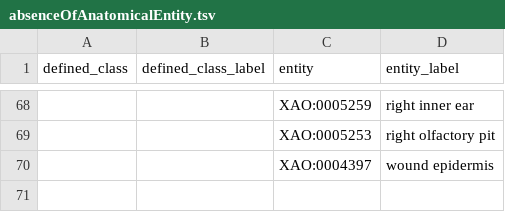
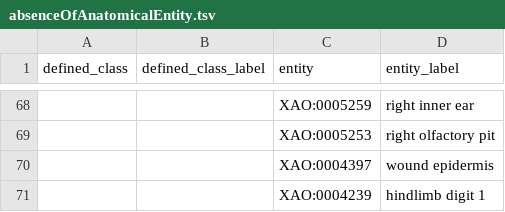
Before and after one commit to obophenotype/xenopus-phenotype-ontology, a TSV file: src/patterns/data/manual/absenceOfAnatomicalEntity.tsv, drawn as a sheet; only a part is shown, gaps mark what is left out; the diff names each change by its address in the sheet, - before the commit and + after, or states it on an @@ line.

Commit message:
Many new patterns.

```diff
--- a/src/patterns/data/manual/absenceOfAnatomicalEntity.tsv
+++ b/src/patterns/data/manual/absenceOfAnatomicalEntity.tsv
+row 71:  |  | XAO:0004239 | hindlimb digit 1
```
Also changed, not shown: 45 other files.
